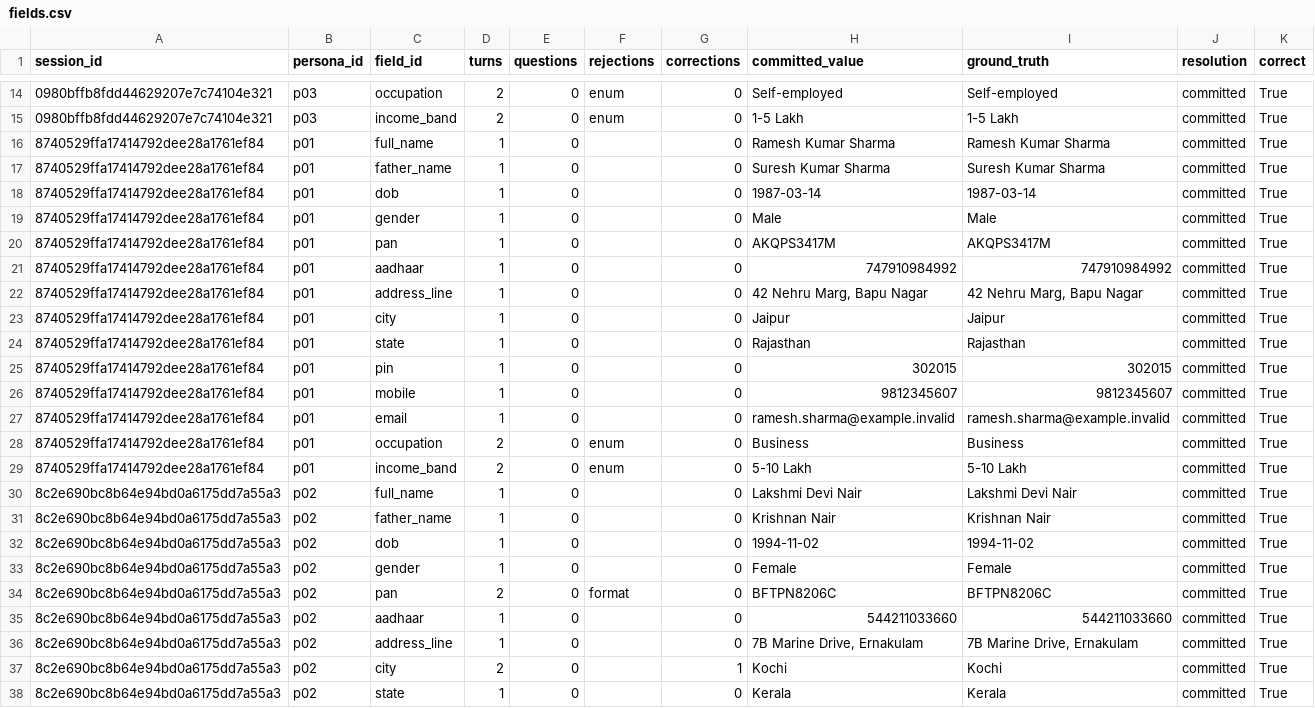
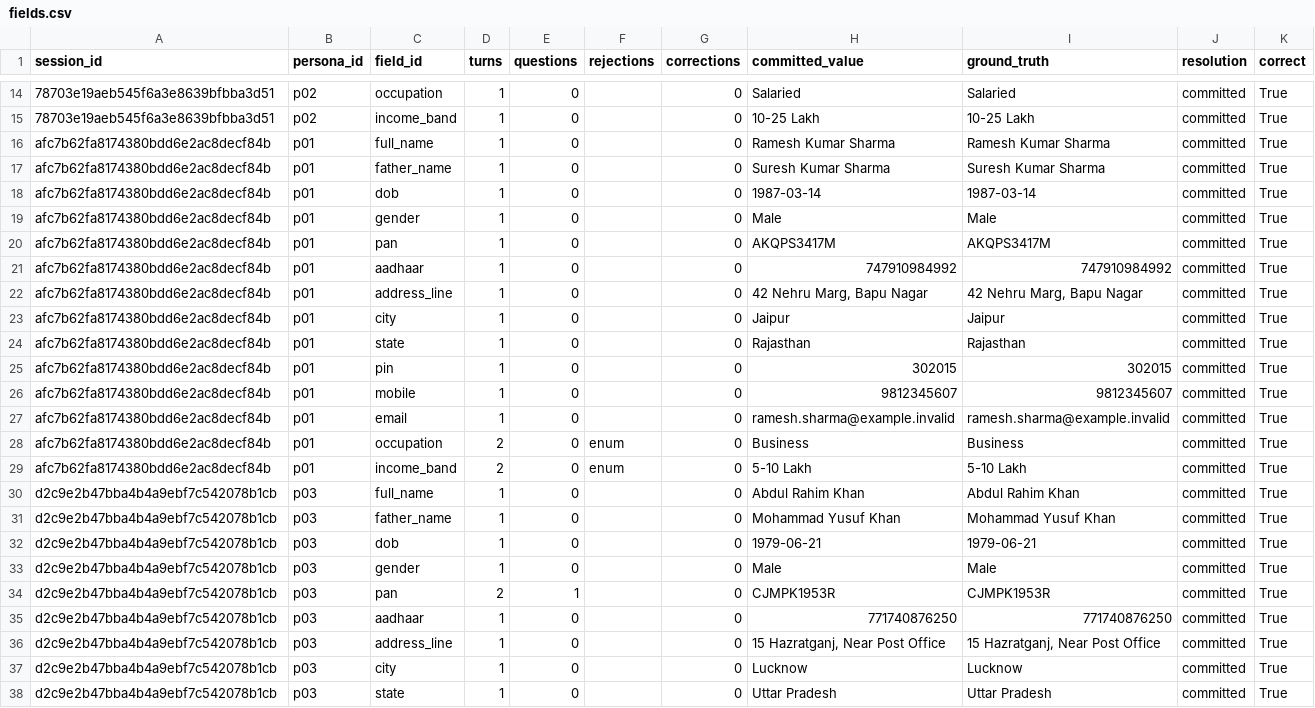
Before and after one commit to Sapair-og/lucidfrm, a CSV file: data/results/fields.csv, drawn as a sheet; only a part is shown, gaps mark what is left out; the diff covers the shown part only.

Commit message:
Phase 2: LangGraph orchestrator
- orchestrate/graph.py: the conversation as a LangGraph StateGraph (16 nodes,
  declared edges and routes). Nodes are thin wrappers over the existing gate,
  read-back, confirm and FormState.commit; FormState stays out of graph state.
- Session.run() delegates to the graph; public API unchanged.
- Parity: tests/fixtures/session_golden.json recorded from the pre-LangGraph
  loop (3 personas x en/hi); the graph reproduces every event and every line
  the user hears.
- Behaviour fix: a hang-up at the read-back now ends the field instead of
  re-asking a user who has left.
- Structural test: commit is reachable only from confirm.
- `lucidform graph` prints the graph as Mermaid (docs/figures/session_graph.mmd).
- No checkpoint-resume: restoring FormState from a checkpoint would be an
  unconfirmed write.

```diff
--- a/data/results/fields.csv
+++ b/data/results/fields.csv
@@ -14,25 +14,25 @@ session_id,persona_id,field_id,turns,questions,rejections,corrections,committed_
-0980bffb8fdd44629207e7c74104e321,p03,occupation,2,0,enum,0,Self-employed,Self-employed,committed,True
-0980bffb8fdd44629207e7c74104e321,p03,income_band,2,0,enum,0,1-5 Lakh,1-5 Lakh,committed,True
-8740529ffa17414792dee28a1761ef84,p01,full_name,1,0,,0,Ramesh Kumar Sharma,Ramesh Kumar Sharma,committed,True
-8740529ffa17414792dee28a1761ef84,p01,father_name,1,0,,0,Suresh Kumar Sharma,Suresh Kumar Sharma,committed,True
-8740529ffa17414792dee28a1761ef84,p01,dob,1,0,,0,1987-03-14,1987-03-14,committed,True
-8740529ffa17414792dee28a1761ef84,p01,gender,1,0,,0,Male,Male,committed,True
-8740529ffa17414792dee28a1761ef84,p01,pan,1,0,,0,AKQPS3417M,AKQPS3417M,committed,True
-8740529ffa17414792dee28a1761ef84,p01,aadhaar,1,0,,0,747910984992,747910984992,committed,True
-8740529ffa17414792dee28a1761ef84,p01,address_line,1,0,,0,"42 Nehru Marg, Bapu Nagar","42 Nehru Marg, Bapu Nagar",committed,True
-8740529ffa17414792dee28a1761ef84,p01,city,1,0,,0,Jaipur,Jaipur,committed,True
-8740529ffa17414792dee28a1761ef84,p01,state,1,0,,0,Rajasthan,Rajasthan,committed,True
-8740529ffa17414792dee28a1761ef84,p01,pin,1,0,,0,302015,302015,committed,True
-8740529ffa17414792dee28a1761ef84,p01,mobile,1,0,,0,9812345607,9812345607,committed,True
-8740529ffa17414792dee28a1761ef84,p01,email,1,0,,0,ramesh.sharma@example.invalid,ramesh.sharma@example.invalid,committed,True
-8740529ffa17414792dee28a1761ef84,p01,occupation,2,0,enum,0,Business,Business,committed,True
-8740529ffa17414792dee28a1761ef84,p01,income_band,2,0,enum,0,5-10 Lakh,5-10 Lakh,committed,True
-8c2e690bc8b64e94bd0a6175dd7a55a3,p02,full_name,1,0,,0,Lakshmi Devi Nair,Lakshmi Devi Nair,committed,True
-8c2e690bc8b64e94bd0a6175dd7a55a3,p02,father_name,1,0,,0,Krishnan Nair,Krishnan Nair,committed,True
-8c2e690bc8b64e94bd0a6175dd7a55a3,p02,dob,1,0,,0,1994-11-02,1994-11-02,committed,True
-8c2e690bc8b64e94bd0a6175dd7a55a3,p02,gender,1,0,,0,Female,Female,committed,True
-8c2e690bc8b64e94bd0a6175dd7a55a3,p02,pan,2,0,format,0,BFTPN8206C,BFTPN8206C,committed,True
-8c2e690bc8b64e94bd0a6175dd7a55a3,p02,aadhaar,1,0,,0,544211033660,544211033660,committed,True
-8c2e690bc8b64e94bd0a6175dd7a55a3,p02,address_line,1,0,,0,"7B Marine Drive, Ernakulam","7B Marine Drive, Ernakulam",committed,True
-8c2e690bc8b64e94bd0a6175dd7a55a3,p02,city,2,0,,1,Kochi,Kochi,committed,True
-8c2e690bc8b64e94bd0a6175dd7a55a3,p02,state,1,0,,0,Kerala,Kerala,committed,True
+78703e19aeb545f6a3e8639bfbba3d51,p02,occupation,1,0,,0,Salaried,Salaried,committed,True
+78703e19aeb545f6a3e8639bfbba3d51,p02,income_band,1,0,,0,10-25 Lakh,10-25 Lakh,committed,True
+afc7b62fa8174380bdd6e2ac8decf84b,p01,full_name,1,0,,0,Ramesh Kumar Sharma,Ramesh Kumar Sharma,committed,True
+afc7b62fa8174380bdd6e2ac8decf84b,p01,father_name,1,0,,0,Suresh Kumar Sharma,Suresh Kumar Sharma,committed,True
+afc7b62fa8174380bdd6e2ac8decf84b,p01,dob,1,0,,0,1987-03-14,1987-03-14,committed,True
+afc7b62fa8174380bdd6e2ac8decf84b,p01,gender,1,0,,0,Male,Male,committed,True
+afc7b62fa8174380bdd6e2ac8decf84b,p01,pan,1,0,,0,AKQPS3417M,AKQPS3417M,committed,True
+afc7b62fa8174380bdd6e2ac8decf84b,p01,aadhaar,1,0,,0,747910984992,747910984992,committed,True
+afc7b62fa8174380bdd6e2ac8decf84b,p01,address_line,1,0,,0,"42 Nehru Marg, Bapu Nagar","42 Nehru Marg, Bapu Nagar",committed,True
+afc7b62fa8174380bdd6e2ac8decf84b,p01,city,1,0,,0,Jaipur,Jaipur,committed,True
+afc7b62fa8174380bdd6e2ac8decf84b,p01,state,1,0,,0,Rajasthan,Rajasthan,committed,True
+afc7b62fa8174380bdd6e2ac8decf84b,p01,pin,1,0,,0,302015,302015,committed,True
+afc7b62fa8174380bdd6e2ac8decf84b,p01,mobile,1,0,,0,9812345607,9812345607,committed,True
+afc7b62fa8174380bdd6e2ac8decf84b,p01,email,1,0,,0,ramesh.sharma@example.invalid,ramesh.sharma@example.invalid,committed,True
+afc7b62fa8174380bdd6e2ac8decf84b,p01,occupation,2,0,enum,0,Business,Business,committed,True
+afc7b62fa8174380bdd6e2ac8decf84b,p01,income_band,2,0,enum,0,5-10 Lakh,5-10 Lakh,committed,True
+d2c9e2b47bba4b4a9ebf7c542078b1cb,p03,full_name,1,0,,0,Abdul Rahim Khan,Abdul Rahim Khan,committed,True
+d2c9e2b47bba4b4a9ebf7c542078b1cb,p03,father_name,1,0,,0,Mohammad Yusuf Khan,Mohammad Yusuf Khan,committed,True
+d2c9e2b47bba4b4a9ebf7c542078b1cb,p03,dob,1,0,,0,1979-06-21,1979-06-21,committed,True
+d2c9e2b47bba4b4a9ebf7c542078b1cb,p03,gender,1,0,,0,Male,Male,committed,True
+d2c9e2b47bba4b4a9ebf7c542078b1cb,p03,pan,2,1,,0,CJMPK1953R,CJMPK1953R,committed,True
+d2c9e2b47bba4b4a9ebf7c542078b1cb,p03,aadhaar,1,0,,0,771740876250,771740876250,committed,True
+d2c9e2b47bba4b4a9ebf7c542078b1cb,p03,address_line,1,0,,0,"15 Hazratganj, Near Post Office","15 Hazratganj, Near Post Office",committed,True
+d2c9e2b47bba4b4a9ebf7c542078b1cb,p03,city,1,0,,0,Lucknow,Lucknow,committed,True
+d2c9e2b47bba4b4a9ebf7c542078b1cb,p03,state,1,0,,0,Uttar Pradesh,Uttar Pradesh,committed,True
```
Also changed, not shown: 1 added row, 1 removed row and 72 edited cells elsewhere in this file, data/results/sessions.csv, data/results/summary.csv, 12 other files.
